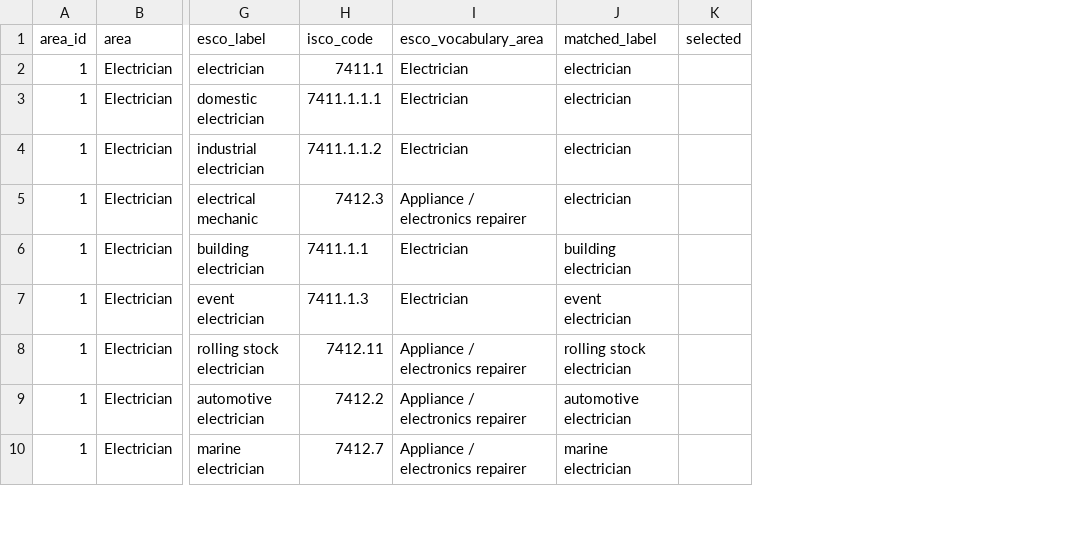
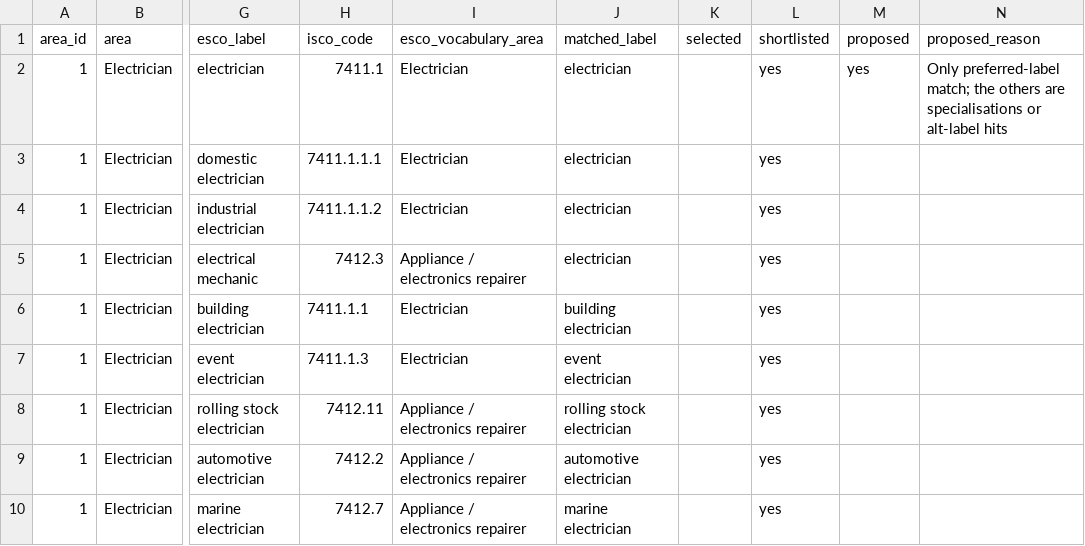
Before and after one commit to Kr1st1naK/kaziforce, a CSV file: data/vocabulary/area_esco_map.csv, drawn as a sheet; only a part is shown, gaps mark what is left out; the diff names each change by its address in the sheet, - before the commit and + after, or states it on an @@ line.

Commit message:
feat(vocabulary): ESCO full-API candidates and proposed area selections
Search the public ESCO API for the five weakly mapped areas and flag which
candidates are already in the subset (subset unchanged). Add shortlisted,
proposed and proposed_reason columns to area_esco_map.csv, carried over on
regeneration; 'selected' stays empty for the author.

```diff
--- a/data/vocabulary/area_esco_map.csv
+++ b/data/vocabulary/area_esco_map.csv
+column L (shortlisted), rows 2-10: all yes
+column M (proposed), row 2: yes
+column N (proposed_reason), row 2: Only preferred-label match; the others are specialisations or alt-label hits
```
Also changed, not shown: 4 other files.
